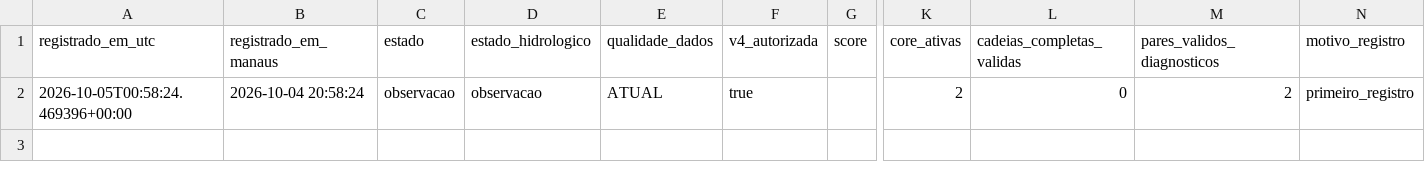
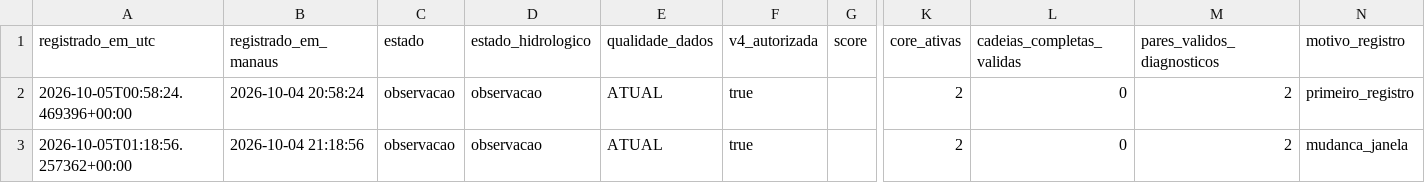
Before and after one commit to iramylsonfreitas-oss/monitor-rio-negro-barcelos, a CSV file: data/history/alertas_v4.csv, drawn as a sheet; only a part is shown, gaps mark what is left out; rows hold the shown columns only; the diff names each change by its address in the sheet, - before the commit and + after, or states it on an @@ line.

```diff
--- a/data/history/alertas_v4.csv
+++ b/data/history/alertas_v4.csv
+row 3: 2026-10-05T01:18:56.257362+00:00 | 2026-10-04 21:18:56 | observacao | observacao | ATUAL | true |  | 2 | 0 | 2 | mudanca_janela
```
Also changed, not shown: 9 other files.
